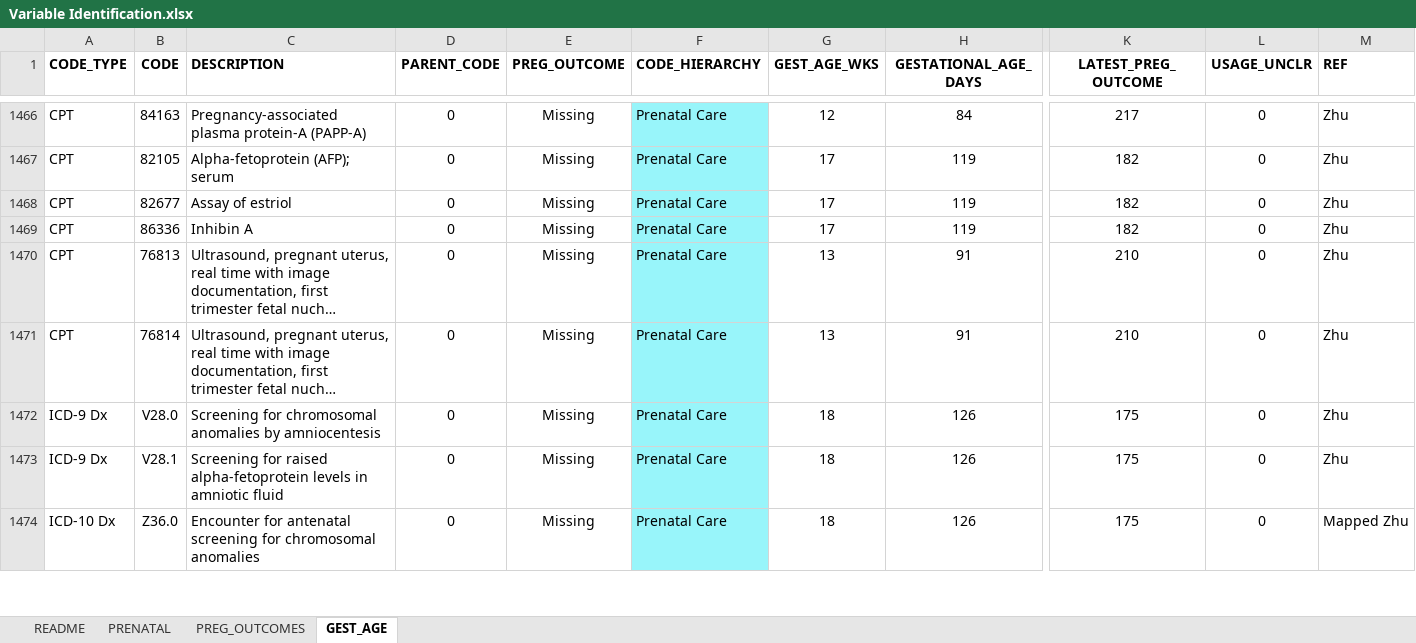
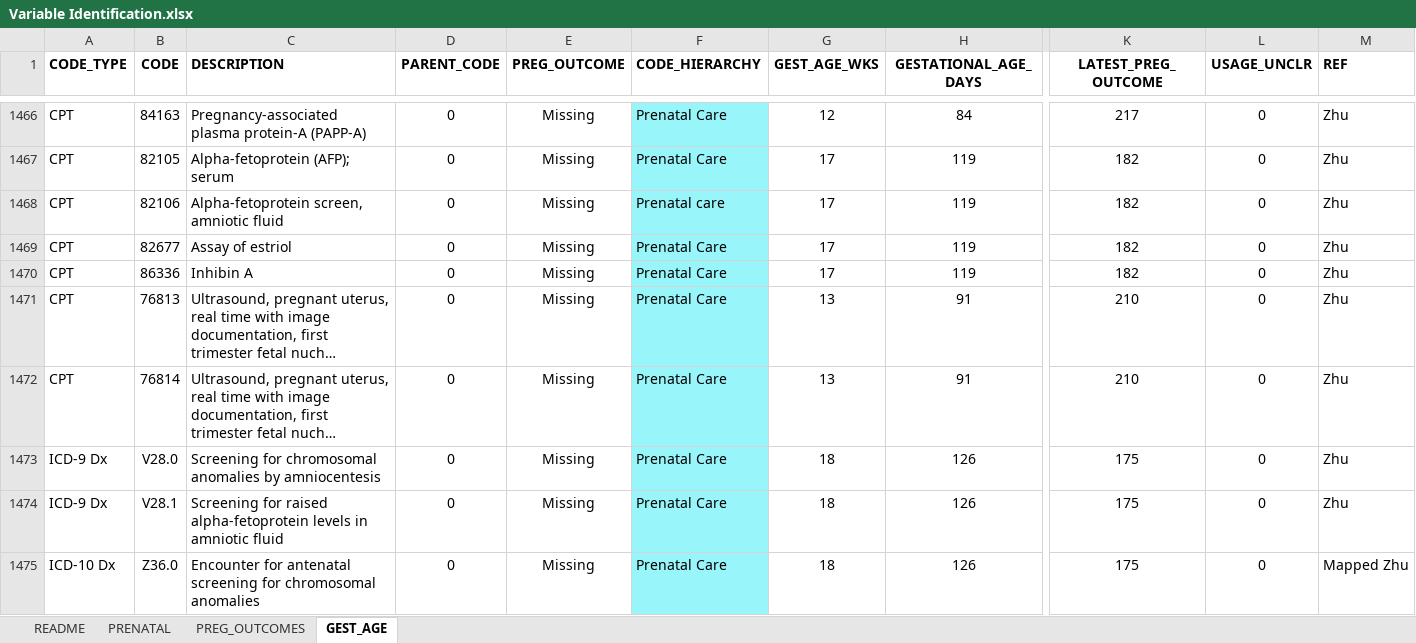
Before and after one commit to Safe2Treat/Pregnancy-algorithm-prospective, an Excel workbook: Variable Identification.xlsx, sheet GEST_AGE, drawn as a sheet; only a part is shown, gaps mark what is left out; long unchanged cells end in …; values as stored, in another font and other column widths than the file's, no borders; rows hold the shown columns only; the diff names each change by its address in the sheet, - before the commit and + after, or states it on an @@ line.

Commit message:
Revised code list
Removed the CPT code "82105" from the PRENATAL codelist. This corresponded to a serum-based alpha-fetal protein test. While typically only used in pregnancy, we learned that this test is also used to diagnosis/monitor specific cancers and liver conditions. As a result, we decided it was inappropriate to identify pregnancies with this code if no other code was present. We kept it in the GEST_AGE sheet and additionally added the CPT code "82106" to the GEST_AGE sheet because it also corresponds to the alpha-fetal protein test but uses amniotic fluid instead of blood serum.

```diff
--- a/Variable Identification.xlsx (sheet GEST_AGE)
+++ b/Variable Identification.xlsx (sheet GEST_AGE)
+row 1468: CPT | 82106 | Alpha-fetoprotein screen, amniotic fluid | 0 | Missing | Prenatal care | 17 | 119 | 182 | 0 | Zhu
```
Also changed, not shown: sheet README, sheet PRENATAL, sheet PREG_OUTCOMES, formulas that keep their value.
